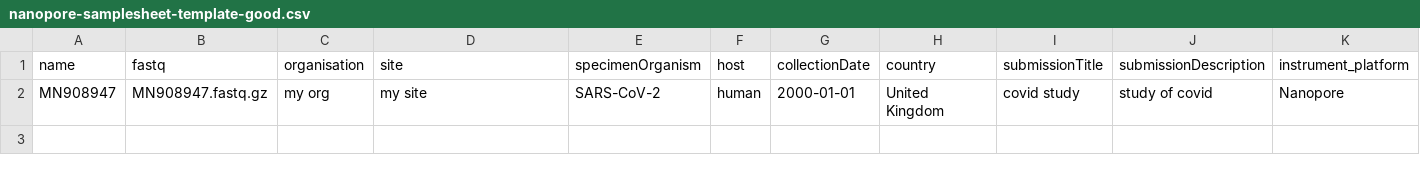
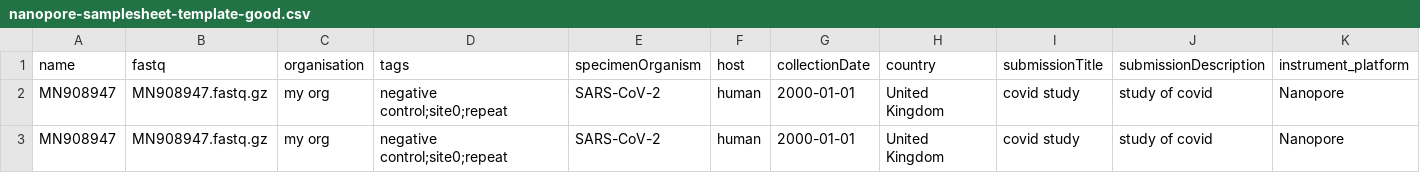
Before and after one commit to GlobalPathogenAnalysisService/gpas-uploader, a CSV file: examples/nanopore-samplesheet-template-good.csv, drawn as a sheet; only a part is shown; rows hold the shown columns only; the diff names each change by its address in the sheet, - before the commit and + after, or states it on an @@ line.

Commit message:
replaced site with tags and made a sample property

```diff
--- a/examples/nanopore-samplesheet-template-good.csv
+++ b/examples/nanopore-samplesheet-template-good.csv
-D1: site
+D1: tags
-D2 (tags): my site
+D2 (tags): negative control;site0;repeat
+row 3: MN908947 | MN908947.fastq.gz | my org | negative control;site0;repeat | SARS-CoV-2 | human | 2000-01-01 | United Kingdom | covid study | study of covid | Nanopore
```
Also changed, not shown: examples/illumina-samplesheet-template-good.csv, 2 other files.
